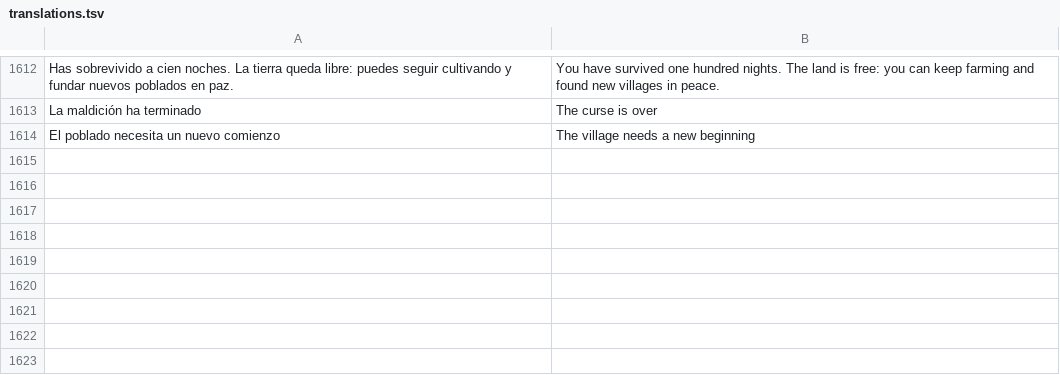
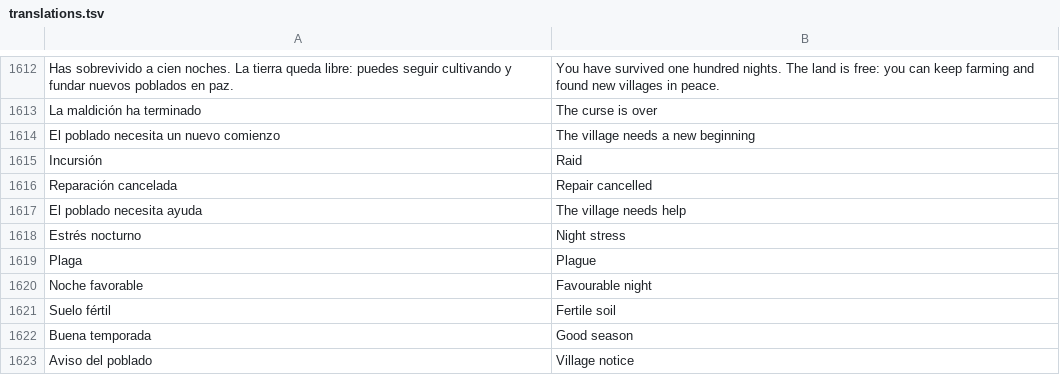
Before and after one commit to dossijeo/wild-guardians-africa, a TSV file: public/i18n/translations.tsv, drawn as a sheet; only a part is shown, gaps mark what is left out; the diff names each change by its address in the sheet, - before the commit and + after, or states it on an @@ line.

```diff
--- a/public/i18n/translations.tsv
+++ b/public/i18n/translations.tsv
+row 1615: Incursión | Raid
+row 1616: Reparación cancelada | Repair cancelled
+row 1617: El poblado necesita ayuda | The village needs help
+row 1618: Estrés nocturno | Night stress
+row 1619: Plaga | Plague
+row 1620: Noche favorable | Favourable night
+row 1621: Suelo fértil | Fertile soil
+row 1622: Buena temporada | Good season
+row 1623: Aviso del poblado | Village notice
```
Also changed, not shown: 10 other files.
